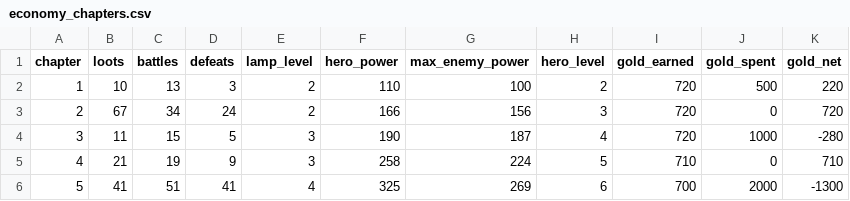
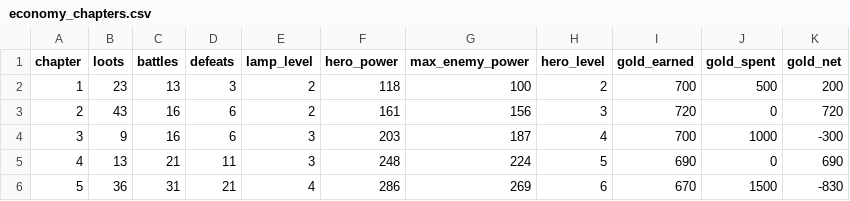
Before and after one commit to labetski-b/Cult.BattleSystem, a CSV file: output/economy_chapters.csv, drawn as a sheet; only a part is shown; the diff covers the shown part only.

```diff
--- a/output/economy_chapters.csv
+++ b/output/economy_chapters.csv
@@ -1,6 +1,6 @@
 chapter,loots,battles,defeats,lamp_level,hero_power,max_enemy_power,hero_level,gold_earned,gold_spent,gold_net
-1,10,13,3,2,110,100,2,720,500,220
-2,67,34,24,2,166,156,3,720,0,720
-3,11,15,5,3,190,187,4,720,1000,-280
-4,21,19,9,3,258,224,5,710,0,710
-5,41,51,41,4,325,269,6,700,2000,-1300
+1,23,13,3,2,118,100,2,700,500,200
+2,43,16,6,2,161,156,3,720,0,720
+3,9,16,6,3,203,187,4,700,1000,-300
+4,13,21,11,3,248,224,5,690,0,690
+5,36,31,21,4,286,269,6,670,1500,-830
```
Also changed, not shown: 40 edited cells elsewhere in this file, output/economy_stages.csv, public/economy_chapters.csv, 2 other files.
